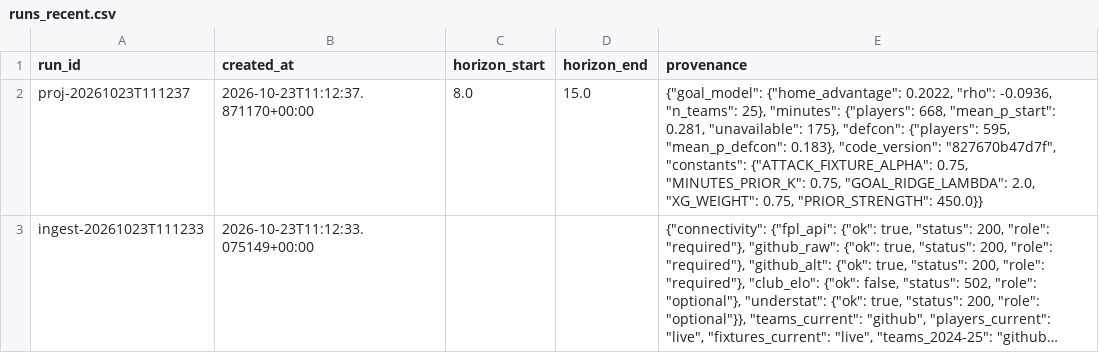
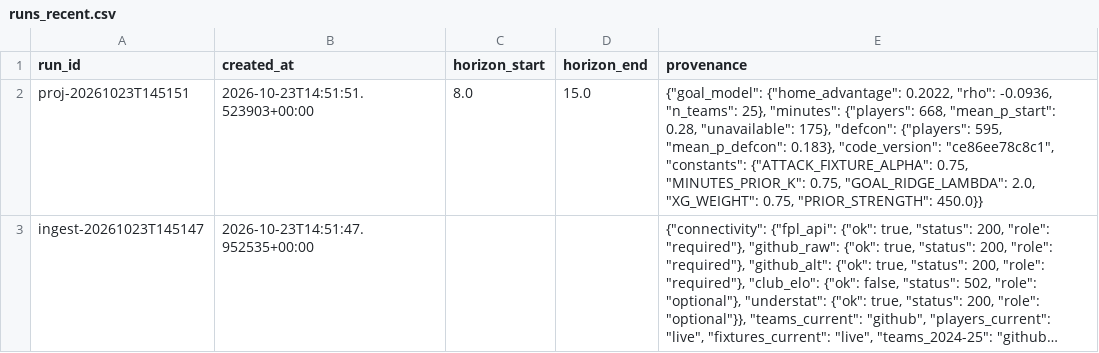
Before and after one commit to Houssem-Ben-Salem/Fantasy, a CSV file: exports/runs_recent.csv, drawn as a sheet; long unchanged cells end in …; the diff names each change by its address in the sheet, - before the commit and + after, or states it on an @@ line.

```diff
--- a/exports/runs_recent.csv
+++ b/exports/runs_recent.csv
-A2 (run_id): proj-20261023T111237
+A2 (run_id): proj-20261023T145151
-B2 (created_at): 2026-10-23T11:12:37.871170+00:00
+B2 (created_at): 2026-10-23T14:51:51.523903+00:00
-E2 (provenance): …668, "mean_p_start": 0.281, "unavailable": 175}, "defcon": {"players": 595, "mean_p_defcon": 0.183}, "code_version": "827670b47d7f", "constants": {"ATTACK_FIXTURE_ALPHA":…
+E2 (provenance): …668, "mean_p_start": 0.28, "unavailable": 175}, "defcon": {"players": 595, "mean_p_defcon": 0.183}, "code_version": "ce86ee78c8c1", "constants": {"ATTACK_FIXTURE_ALPHA":…
-A3 (run_id): ingest-20261023T111233
+A3 (run_id): ingest-20261023T145147
-B3 (created_at): 2026-10-23T11:12:33.075149+00:00
+B3 (created_at): 2026-10-23T14:51:47.952535+00:00
```
Also changed, not shown: 2 other files.
